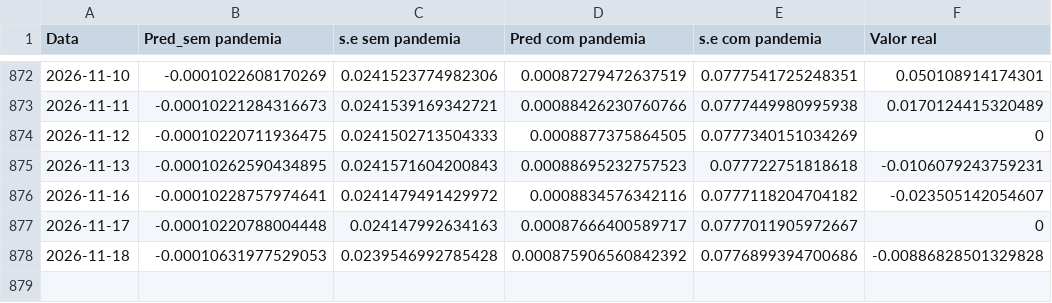
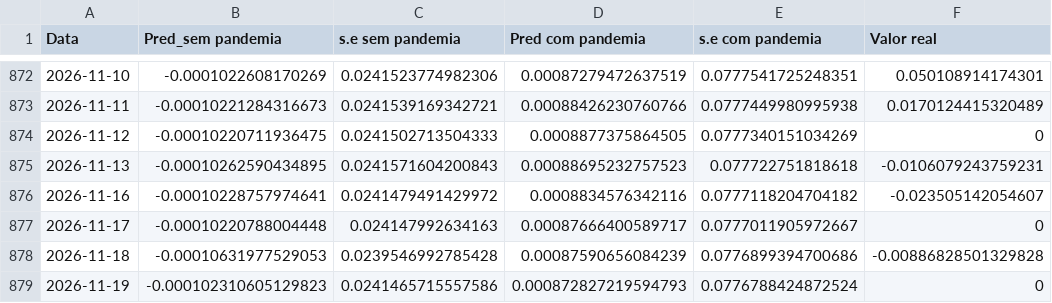
Before and after one commit to JuanPabloMonDi/Serie-temporal-LATAM-Airlines, a CSV file: Predict.csv, drawn as a sheet; only a part is shown, gaps mark what is left out.

Commit message:
Prediction of the day

```diff
--- a/Predict.csv
+++ b/Predict.csv
@@ -877,2 +877,3 @@
 2026-11-17,"-0.00010220788004448","0.024147992634163","0.00087666400589717","0.0777011905972667","0"
-2026-11-18,"-0.00010631977529053","0.0239546992785428","0.000875906560842392","0.0776899394700686","-0.00886828501329828"
+2026-11-18,"-0.00010631977529053","0.0239546992785428","0.00087590656084239","0.0776899394700686","-0.00886828501329828"
+2026-11-19,"-0.000102310605129823","0.0241465715557586","0.000872827219594793","0.0776788424872524","0"
```
